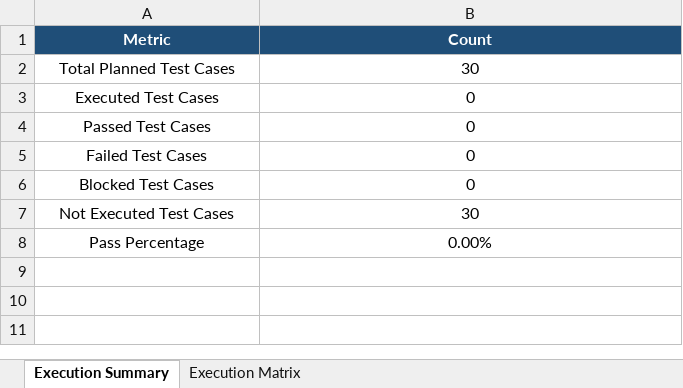
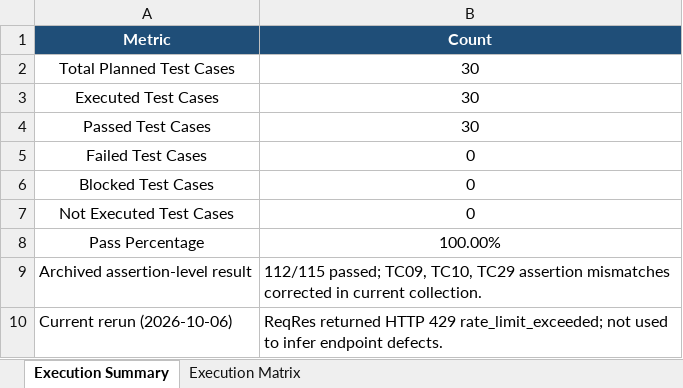
Before and after one commit to Kris-gadara/reqres-api-testing-postman, an Excel workbook: Test-Execution/TestExecutionReport.xlsx, sheet Execution Summary, drawn as a sheet; values as stored, in another font and other column widths than the file's, no borders; the diff names each change by its address in the sheet, - before the commit and + after, or states it on an @@ line.

```diff
--- a/Test-Execution/TestExecutionReport.xlsx (sheet Execution Summary)
+++ b/Test-Execution/TestExecutionReport.xlsx (sheet Execution Summary)
-B3:B4 (Count): 0
+B3:B4 (Count): 30
-B7 (Count): 30
+B7 (Count): 0
-B8 (Count): 0.00%
+B8 (Count): 100.00%
+row 9: Archived assertion-level result | 112/115 passed; TC09, TC10, TC29 assertion mismatches corrected in current collection.
+row 10: Current rerun (2026-10-06) | ReqRes returned HTTP 429 rate_limit_exceeded; not used to infer endpoint defects.
```
Also changed, not shown: sheet Execution Matrix, Bug-Reports/BugReport.xlsx, Test-Cases/APITestCases.xlsx, 6 other files.
